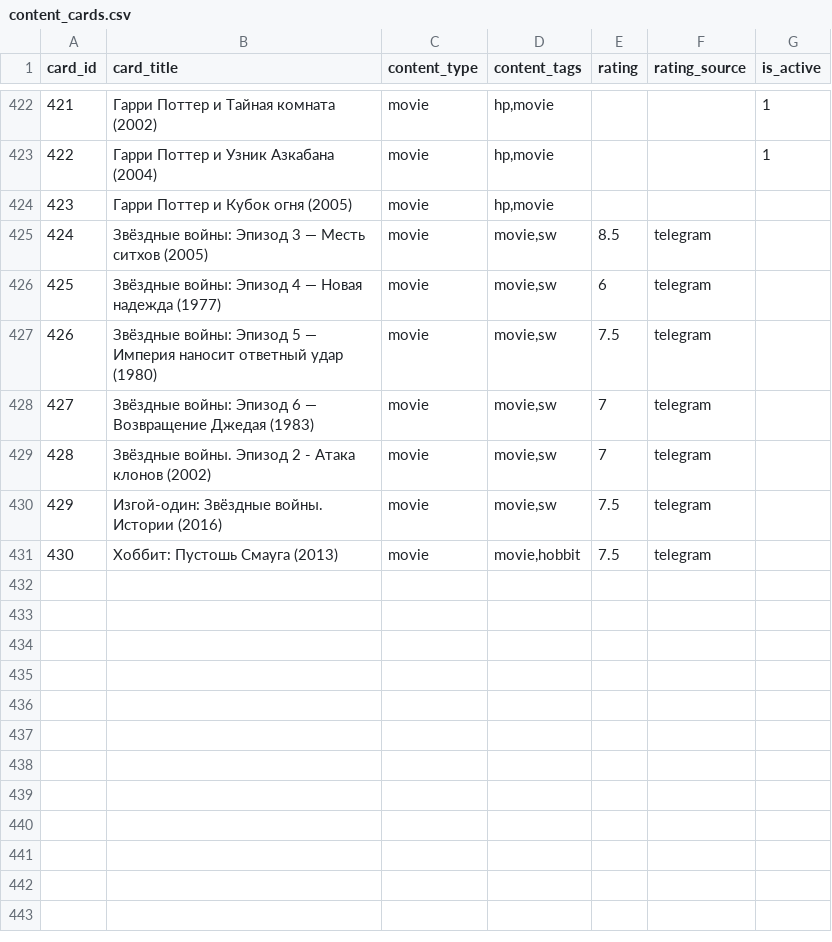
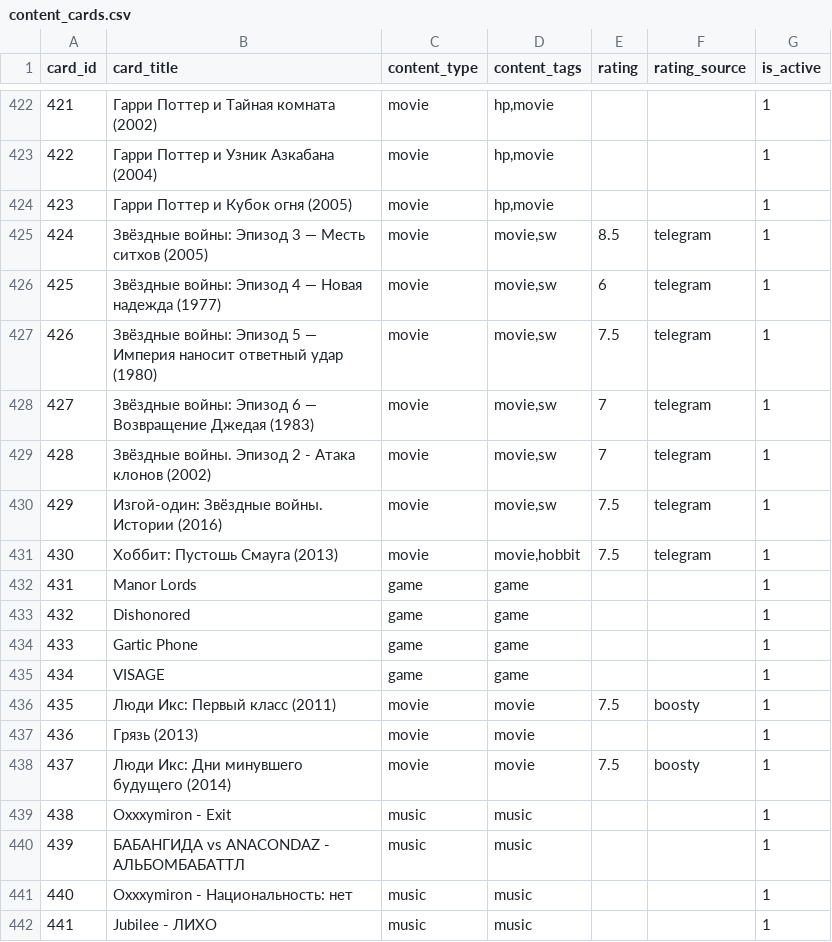
Before and after one commit to AiratFaiz/pachumarchive, a CSV file: public/data/content_cards.csv, drawn as a sheet; only a part is shown, gaps mark what is left out; the diff covers the shown part only.

Commit message:
refactoring, content update, hide unknown

```diff
--- a/public/data/content_cards.csv
+++ b/public/data/content_cards.csv
@@ -423,9 +423,20 @@ card_id,card_title,content_type,content_tags,rating,rating_source,is_active
 422,Гарри Поттер и Узник Азкабана (2004),movie,"hp,movie",,,1
-423,Гарри Поттер и Кубок огня (2005),movie,"hp,movie",,,
-424,Звёздные войны: Эпизод 3 — Месть ситхов (2005),movie,"movie,sw",8.5,telegram,
-425,Звёздные войны: Эпизод 4 — Новая надежда (1977),movie,"movie,sw",6,telegram,
-426,Звёздные войны: Эпизод 5 — Империя наносит ответный удар (1980),movie,"movie,sw",7.5,telegram,
-427,Звёздные войны: Эпизод 6 — Возвращение Джедая (1983),movie,"movie,sw",7,telegram,
-428,Звёздные войны. Эпизод 2 - Атака клонов (2002),movie,"movie,sw",7,telegram,
-429,Изгой-один: Звёздные войны. Истории (2016),movie,"movie,sw",7.5,telegram,
-430,Хоббит: Пустошь Смауга (2013),movie,"movie,hobbit",7.5,telegram,
+423,Гарри Поттер и Кубок огня (2005),movie,"hp,movie",,,1
+424,Звёздные войны: Эпизод 3 — Месть ситхов (2005),movie,"movie,sw",8.5,telegram,1
+425,Звёздные войны: Эпизод 4 — Новая надежда (1977),movie,"movie,sw",6,telegram,1
+426,Звёздные войны: Эпизод 5 — Империя наносит ответный удар (1980),movie,"movie,sw",7.5,telegram,1
+427,Звёздные войны: Эпизод 6 — Возвращение Джедая (1983),movie,"movie,sw",7,telegram,1
+428,Звёздные войны. Эпизод 2 - Атака клонов (2002),movie,"movie,sw",7,telegram,1
+429,Изгой-один: Звёздные войны. Истории (2016),movie,"movie,sw",7.5,telegram,1
+430,Хоббит: Пустошь Смауга (2013),movie,"movie,hobbit",7.5,telegram,1
+431,Manor Lords,game,game,,,1
+432,Dishonored,game,game,,,1
+433,Gartic Phone ,game,game,,,1
+434,VISAGE ,game,game,,,1
+435,Люди Икс: Первый класс (2011),movie,movie,7.5,boosty,1
+436,Грязь (2013),movie,movie,,,1
+437,Люди Икс: Дни минувшего будущего (2014),movie,movie,7.5,boosty,1
+438,Oxxxymiron - Exit,music,music,,,1
+439,БАБАНГИДА vs ANACONDAZ - АЛЬБОМБАБАТТЛ,music,music,,,1
+440,Oxxxymiron - Национальность: нет,music,music,,,1
+441,Jubilee - ЛИХО,music,music,,,1
```
Also changed, not shown: 17 added rows elsewhere in this file, 26 other files.
